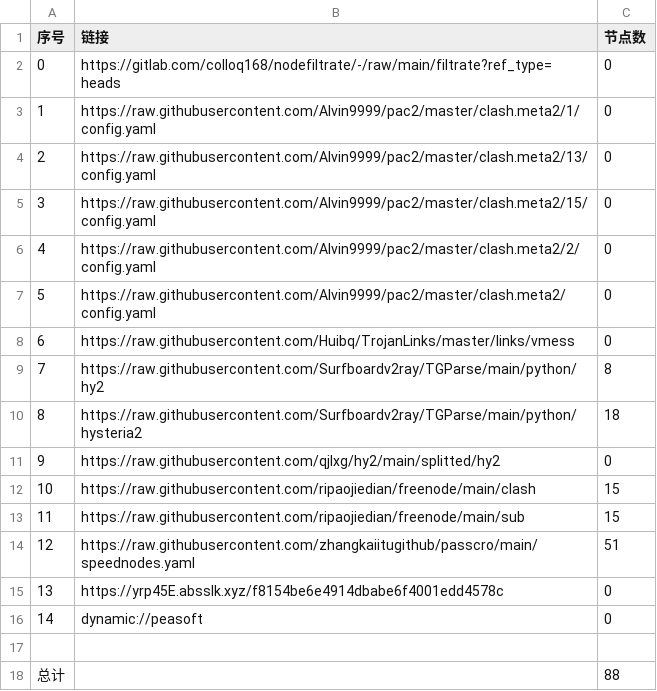
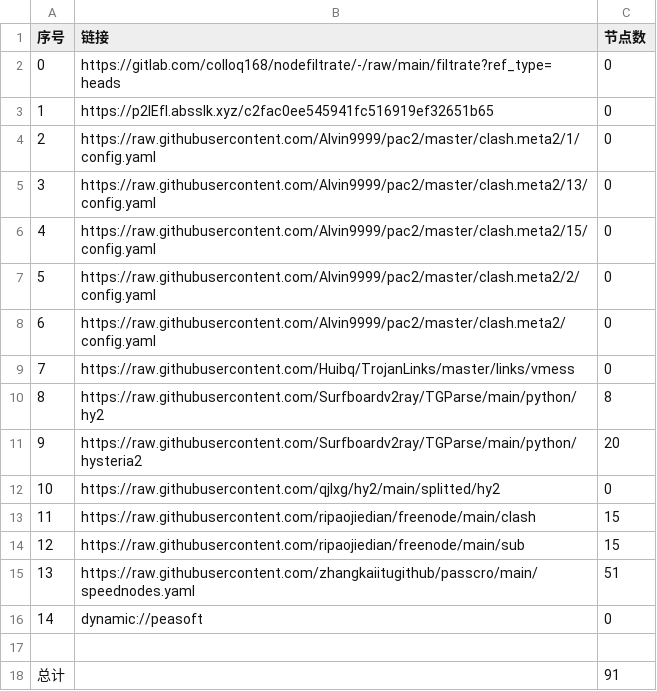
Before and after one commit to flyinghighly/NoMoreWalls, a CSV file: list_result.csv, drawn as a sheet; removed rows and columns are numbered as before the commit, all else as after; the diff names each change by its address in the sheet, - before the commit and + after, or states it on an @@ line.

```diff
--- a/list_result.csv
+++ b/list_result.csv
+row 3: 1 | https://p2IEfl.absslk.xyz/c2fac0ee545941fc516919ef32651b65 | 0
@@ column A (序号) renumbered between rows 4 and 15 @@
-C11 (节点数): 18
+C11 (节点数): 20
-row 15: 13 | https://yrp45E.absslk.xyz/f8154be6e4914dbabe6f4001edd4578c | 0
-C18 (节点数): 88
+C18 (节点数): 91
```
Also changed, not shown: 20 other files.
